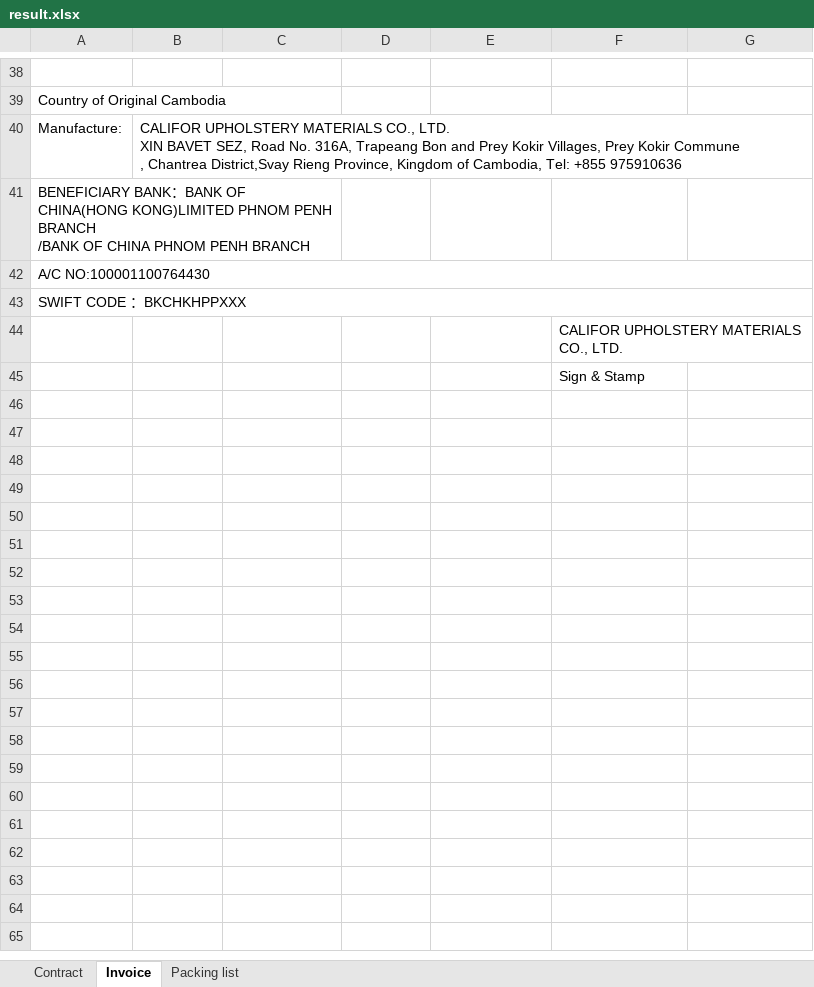
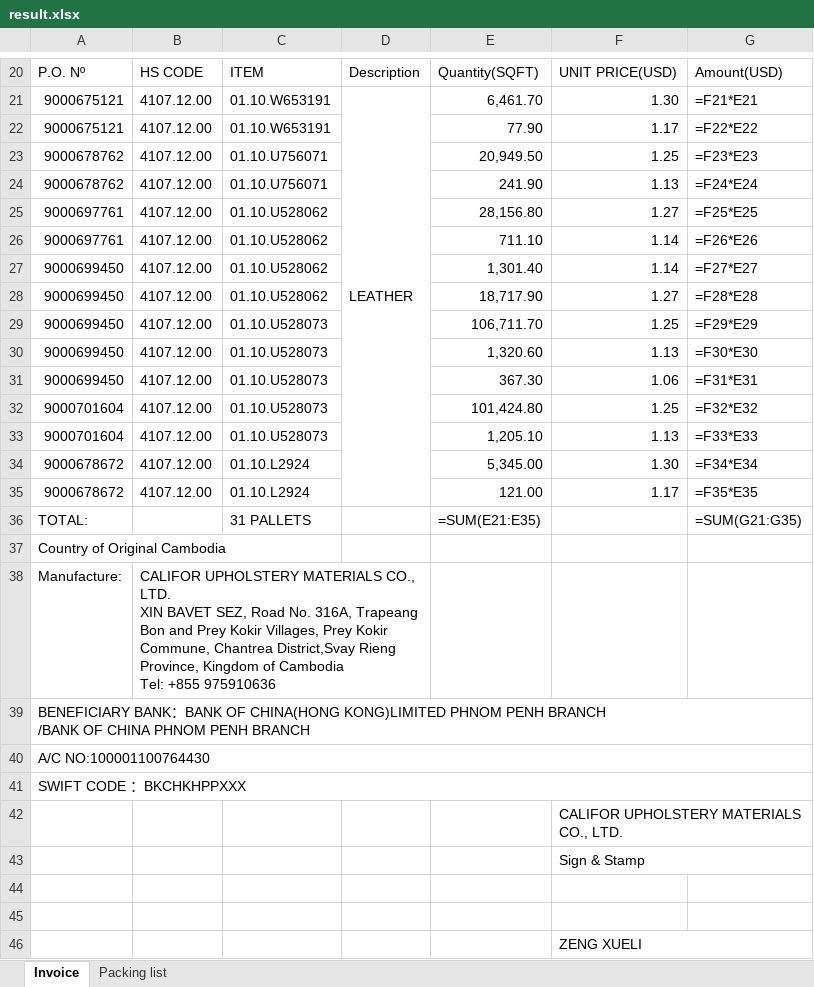
Before and after one commit to GiyoXD/inv_pkl_contract_creation, an Excel workbook: invoice_gen/result.xlsx, sheet Invoice, drawn as a sheet; only a part is shown, gaps mark what is left out; values as stored, in another font and other column widths than the file's, no cell formats; formulas without a stored value are shown as written; conditional formats not drawn; removed rows and columns are numbered as before the commit, all else as after; ↵ is a line break in a cell; the diff covers the shown part only; the diff names each change by its address in the sheet, - before the commit and + after, or states it on an @@ line.

```diff
--- a/invoice_gen/result.xlsx (sheet Invoice)
+++ b/invoice_gen/result.xlsx (sheet Invoice)
-sheet tab: Contract
-row 20: (empty)
+row 20: P.O. Nº | HS CODE | ITEM | Description | Quantity(SQFT) | UNIT PRICE(USD) | Amount(USD)
+row 21: 9000675121 | 4107.12.00 | 01.10.W653191 | LEATHER | 6,461.70 | 1.30 | =F21*E21
+row 22: 9000675121 | 4107.12.00 | 01.10.W653191 |  | 77.90 | 1.17 | =F22*E22
+row 23: 9000678762 | 4107.12.00 | 01.10.U756071 |  | 20,949.50 | 1.25 | =F23*E23
+row 24: 9000678762 | 4107.12.00 | 01.10.U756071 |  | 241.90 | 1.13 | =F24*E24
+row 25: 9000697761 | 4107.12.00 | 01.10.U528062 |  | 28,156.80 | 1.27 | =F25*E25
+row 26: 9000697761 | 4107.12.00 | 01.10.U528062 |  | 711.10 | 1.14 | =F26*E26
+row 27: 9000699450 | 4107.12.00 | 01.10.U528062 |  | 1,301.40 | 1.14 | =F27*E27
+row 28: 9000699450 | 4107.12.00 | 01.10.U528062 |  | 18,717.90 | 1.27 | =F28*E28
+row 29: 9000699450 | 4107.12.00 | 01.10.U528073 |  | 106,711.70 | 1.25 | =F29*E29
+row 30: 9000699450 | 4107.12.00 | 01.10.U528073 |  | 1,320.60 | 1.13 | =F30*E30
+row 31: 9000699450 | 4107.12.00 | 01.10.U528073 |  | 367.30 | 1.06 | =F31*E31
+row 32: 9000701604 | 4107.12.00 | 01.10.U528073 |  | 101,424.80 | 1.25 | =F32*E32
+row 33: 9000701604 | 4107.12.00 | 01.10.U528073 |  | 1,205.10 | 1.13 | =F33*E33
+row 34: 9000678672 | 4107.12.00 | 01.10.L2924 |  | 5,345.00 | 1.30 | =F34*E34
+row 35: 9000678672 | 4107.12.00 | 01.10.L2924 |  | 121.00 | 1.17 | =F35*E35
+row 36: TOTAL: |  | 31 PALLETS |  | =SUM(E21:E35) |  | =SUM(G21:G35)
-A39:C39 merged
-B38: …Prey Kokir Commune ↵ , Chantrea District,Svay Rieng Province, Kingdom of Cambodia, Tel: +855…
+B38: …Prey Kokir Commune, Chantrea District,Svay Rieng Province, Kingdom of Cambodia ↵ Tel: +855…
-B40:G40 merged
+B38:D38 merged
-A41:C41 merged
+A39:G39 merged
+F42:G42 merged
+F43:G43 merged
+row 44: (empty)
+row 45: (empty)
+row 46:  |  |  |  |  | ZENG XUELI
```
Also changed, not shown: 4 added rows, 22 removed rows, 6 edited cells and merged cells elsewhere in this sheet, sheet Packing list, cell formats, 8 other files.
